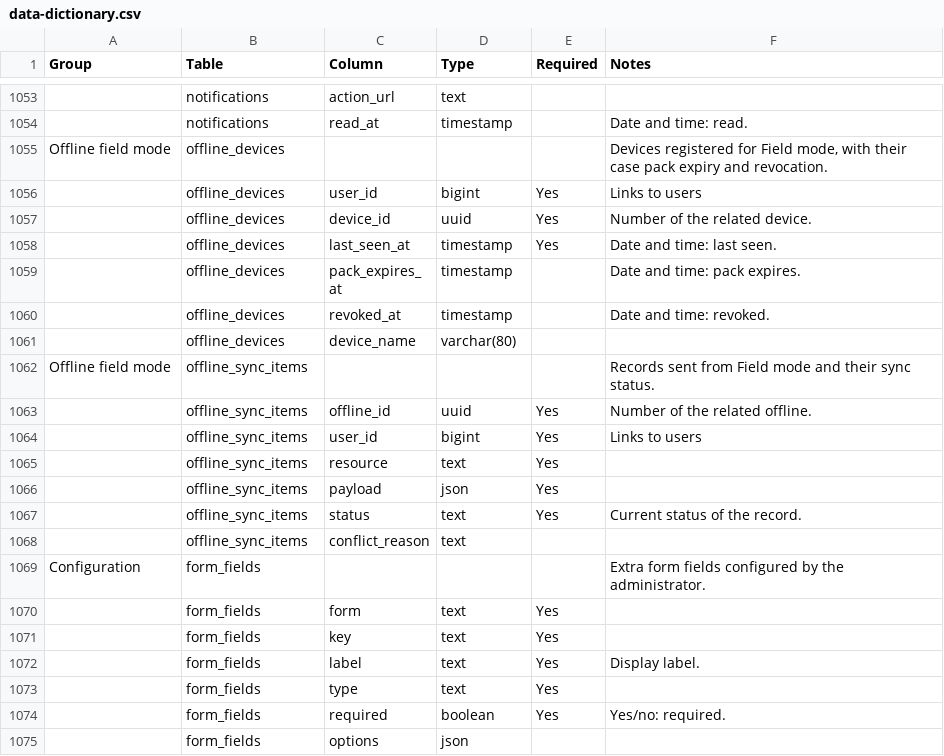
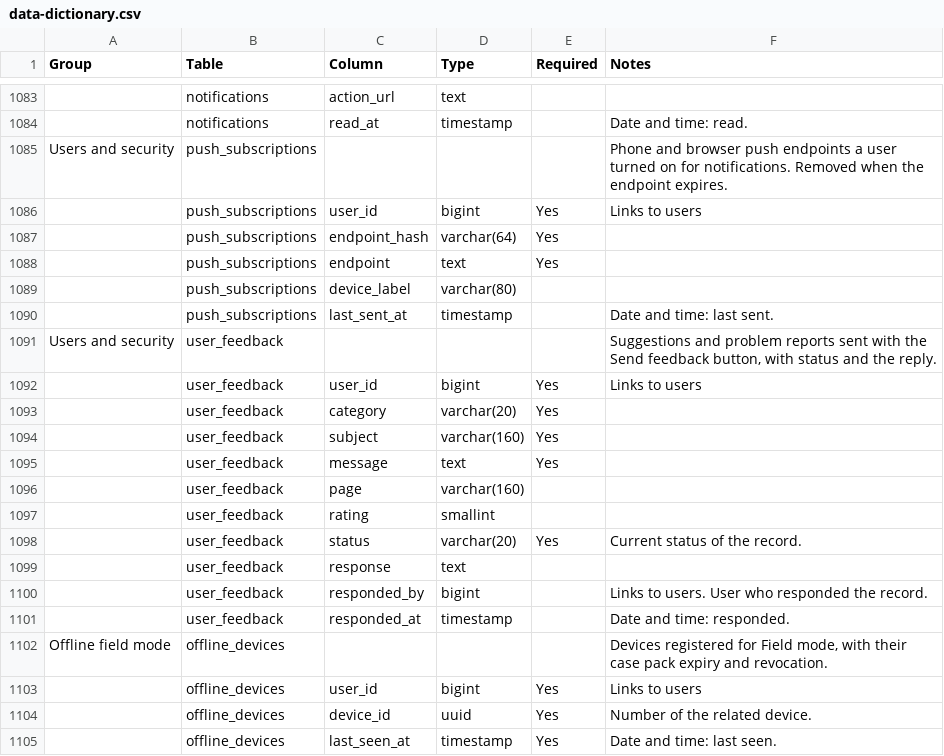
Before and after one commit to jrcanseenooo-git/kalinga-is, a CSV file: docs/04-database/data-dictionary.csv, drawn as a sheet; only a part is shown, gaps mark what is left out; the shorter side is filled out with more unchanged rows; the diff covers the shown part only; the diff names each change by its address in the sheet, - before the commit and + after, or states it on an @@ line.

```diff
--- a/docs/04-database/data-dictionary.csv
+++ b/docs/04-database/data-dictionary.csv
+row 1085: Users and security | push_subscriptions |  |  |  | Phone and browser push endpoints a user turned on for notifications. Removed when the endpoint expires.
+row 1086:  | push_subscriptions | user_id | bigint | Yes | Links to users
+row 1087:  | push_subscriptions | endpoint_hash | varchar(64) | Yes
+row 1088:  | push_subscriptions | endpoint | text | Yes
+row 1089:  | push_subscriptions | device_label | varchar(80)
+row 1090:  | push_subscriptions | last_sent_at | timestamp |  | Date and time: last sent.
+row 1091: Users and security | user_feedback |  |  |  | Suggestions and problem reports sent with the Send feedback button, with status and the reply.
+row 1092:  | user_feedback | user_id | bigint | Yes | Links to users
+row 1093:  | user_feedback | category | varchar(20) | Yes
+row 1094:  | user_feedback | subject | varchar(160) | Yes
+row 1095:  | user_feedback | message | text | Yes
+row 1096:  | user_feedback | page | varchar(160)
+row 1097:  | user_feedback | rating | smallint
+row 1098:  | user_feedback | status | varchar(20) | Yes | Current status of the record.
+row 1099:  | user_feedback | response | text
+row 1100:  | user_feedback | responded_by | bigint |  | Links to users. User who responded the record.
+row 1101:  | user_feedback | responded_at | timestamp |  | Date and time: responded.
```
Also changed, not shown: 32 added rows elsewhere in this file, 5 other files.
